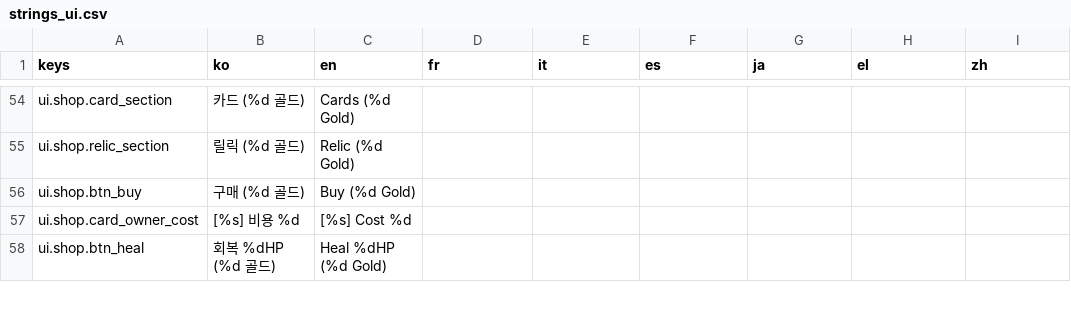
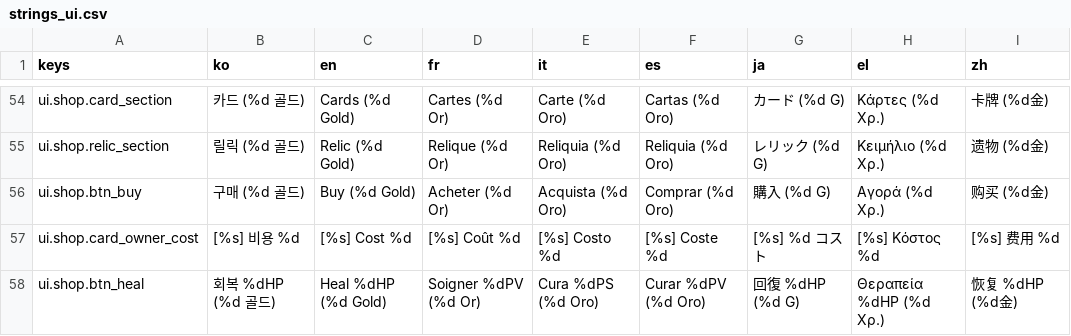
Before and after one commit to l980l/stsl, a CSV file: resources/translations/strings_ui.csv, drawn as a sheet; only a part is shown, gaps mark what is left out; the diff covers the shown part only; the diff names each change by its address in the sheet, - before the commit and + after, or states it on an @@ line.

```diff
--- a/resources/translations/strings_ui.csv
+++ b/resources/translations/strings_ui.csv
-D54 (fr): (empty)
+D54 (fr): Cartes (%d Or)
-E54 (it): (empty)
+E54 (it): Carte (%d Oro)
-F54 (es): (empty)
+F54 (es): Cartas (%d Oro)
-G54 (ja): (empty)
+G54 (ja): カード (%d G)
-H54 (el): (empty)
+H54 (el): Κάρτες (%d Χρ.)
-I54 (zh): (empty)
+I54 (zh): 卡牌 (%d金)
-D55 (fr): (empty)
+D55 (fr): Relique (%d Or)
-E55 (it): (empty)
+E55 (it): Reliquia (%d Oro)
-F55 (es): (empty)
+F55 (es): Reliquia (%d Oro)
-G55 (ja): (empty)
+G55 (ja): レリック (%d G)
-H55 (el): (empty)
+H55 (el): Κειμήλιο (%d Χρ.)
-I55 (zh): (empty)
+I55 (zh): 遗物 (%d金)
-D56 (fr): (empty)
+D56 (fr): Acheter (%d Or)
-E56 (it): (empty)
+E56 (it): Acquista (%d Oro)
-F56 (es): (empty)
+F56 (es): Comprar (%d Oro)
-G56 (ja): (empty)
+G56 (ja): 購入 (%d G)
-H56 (el): (empty)
+H56 (el): Αγορά (%d Χρ.)
-I56 (zh): (empty)
+I56 (zh): 购买 (%d金)
-D57 (fr): (empty)
+D57 (fr): [%s] Coût %d
-E57 (it): (empty)
+E57 (it): [%s] Costo %d
-F57 (es): (empty)
+F57 (es): [%s] Coste %d
-G57 (ja): (empty)
+G57 (ja): [%s] %d コスト
-H57 (el): (empty)
+H57 (el): [%s] Κόστος %d
-I57 (zh): (empty)
+I57 (zh): [%s] 费用 %d
-D58 (fr): (empty)
+D58 (fr): Soigner %dPV (%d Or)
-E58 (it): (empty)
+E58 (it): Cura %dPS (%d Oro)
-F58 (es): (empty)
+F58 (es): Curar %dPV (%d Oro)
-G58 (ja): (empty)
+G58 (ja): 回復 %dHP (%d G)
-H58 (el): (empty)
+H58 (el): Θεραπεία %dHP (%d Χρ.)
-I58 (zh): (empty)
+I58 (zh): 恢复 %dHP (%d金)
```
Also changed, not shown: 134 edited cells elsewhere in this file, resources/translations/strings_battle.csv.
